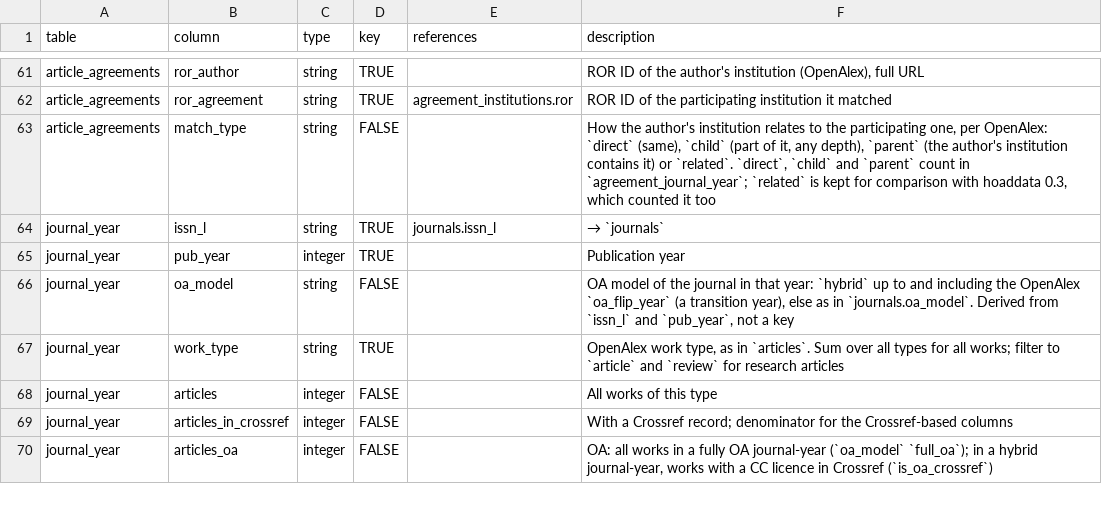
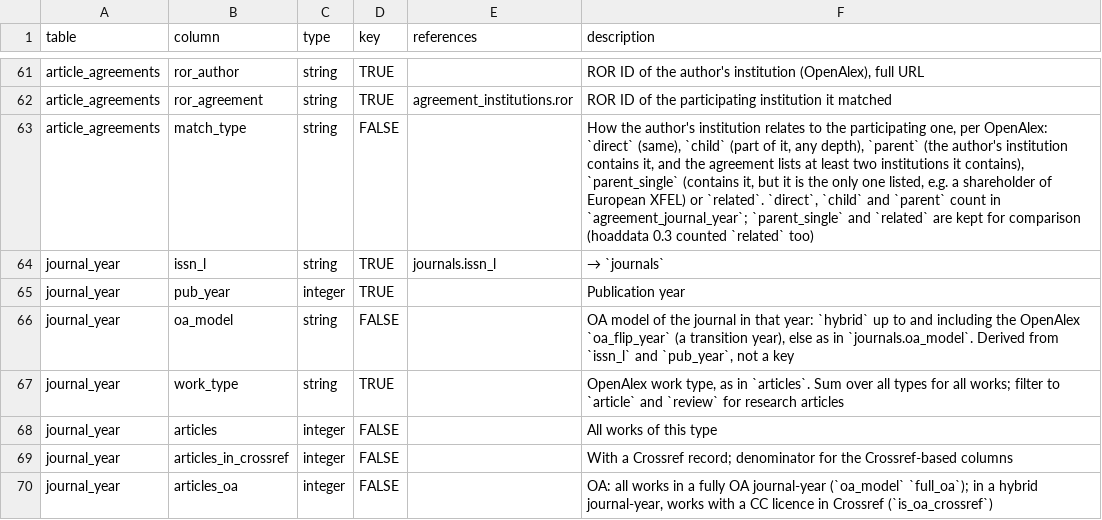
Before and after one commit to njahn82/jn_analytics, a CSV file: inst/schema/columns.csv, drawn as a sheet; only a part is shown, gaps mark what is left out.

```diff
--- a/inst/schema/columns.csv
+++ b/inst/schema/columns.csv
@@ -62,3 +62,3 @@ article_agreements,ror_author,string,TRUE,,"ROR ID of the author's institution (
 article_agreements,ror_agreement,string,TRUE,agreement_institutions.ror,ROR ID of the participating institution it matched
-article_agreements,match_type,string,FALSE,,"How the author's institution relates to the participating one, per OpenAlex: `direct` (same), `child` (part of it, any depth), `parent` (the author's institution contains it) or `related`. `direct`, `child` and `parent` count in `agreement_journal_year`; `related` is kept for comparison with hoaddata 0.3, which counted it too"
+article_agreements,match_type,string,FALSE,,"How the author's institution relates to the participating one, per OpenAlex: `direct` (same), `child` (part of it, any depth), `parent` (the author's institution contains it, and the agreement lists at least two institutions it contains), `parent_single` (contains it, but it is the only one listed, e.g. a shareholder of European XFEL) or `related`. `direct`, `child` and `parent` count in `agreement_journal_year`; `parent_single` and `related` are kept for comparison (hoaddata 0.3 counted `related` too)"
 journal_year,issn_l,string,TRUE,journals.issn_l,→ `journals`
```
Also changed, not shown: 7 other files.
